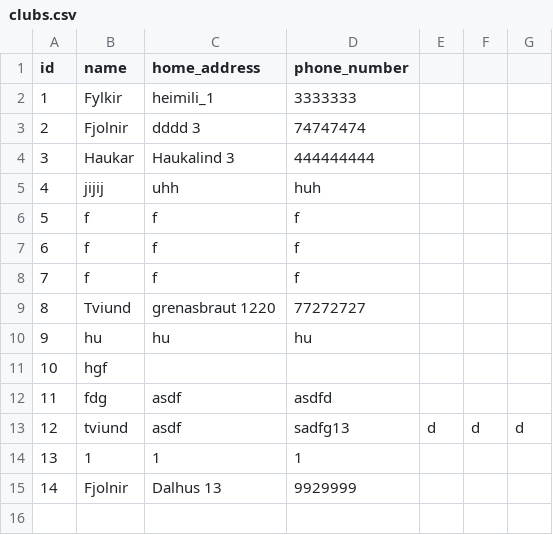
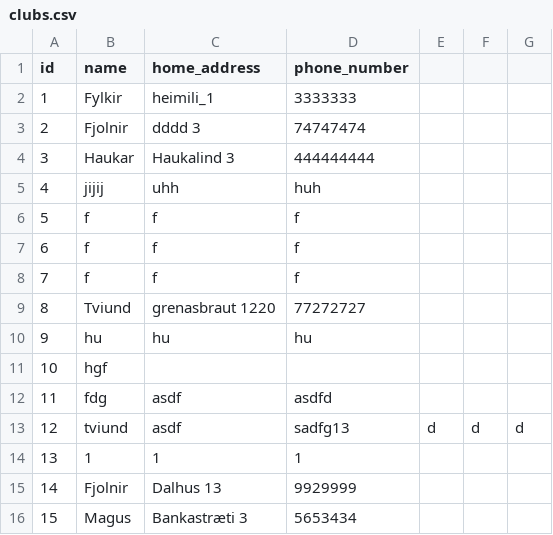
Before and after one commit to gudlaugvest/hopur-8, a CSV file: file/clubs.csv, drawn as a sheet; the diff names each change by its address in the sheet, - before the commit and + after, or states it on an @@ line.

```diff
--- a/file/clubs.csv
+++ b/file/clubs.csv
+row 16: 15 | Magus | Bankastræti 3 | 5653434
```
Also changed, not shown: 9 other files.
